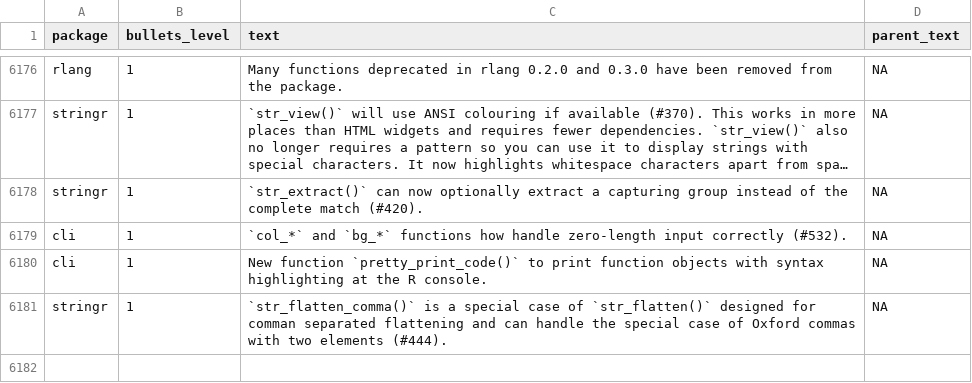
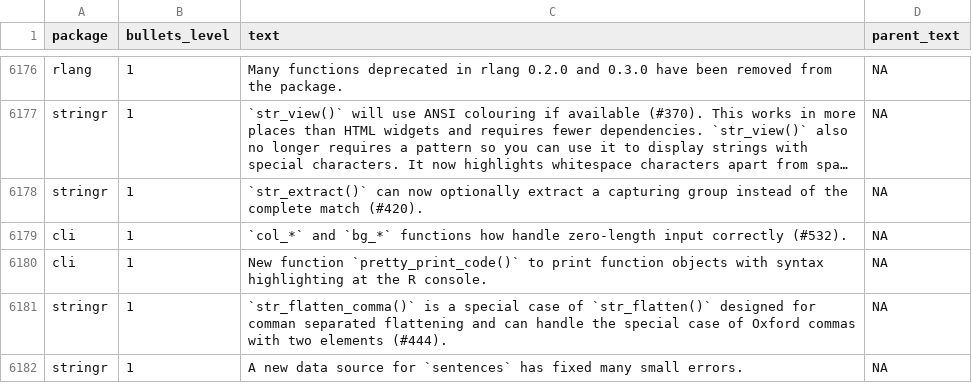
Before and after one commit to wurli/tidyverse-dev-bot, a CSV file: last_refresh_data.csv, drawn as a sheet; only a part is shown, gaps mark what is left out; long unchanged cells end in ….

Commit message:
Refresh NEWS files

```diff
--- a/last_refresh_data.csv
+++ b/last_refresh_data.csv
@@ -6512 +6512,2 @@ cli,1,New function `pretty_print_code()` to print function objects with syntax h
 stringr,1,`str_flatten_comma()` is a special case of `str_flatten()` designed for comman separated flattening and can handle the special case of Oxford commas with two elements (#444).,NA
+stringr,1,A new data source for `sentences` has fixed many small errors.,NA
```
Also changed, not shown: 3 other files.
